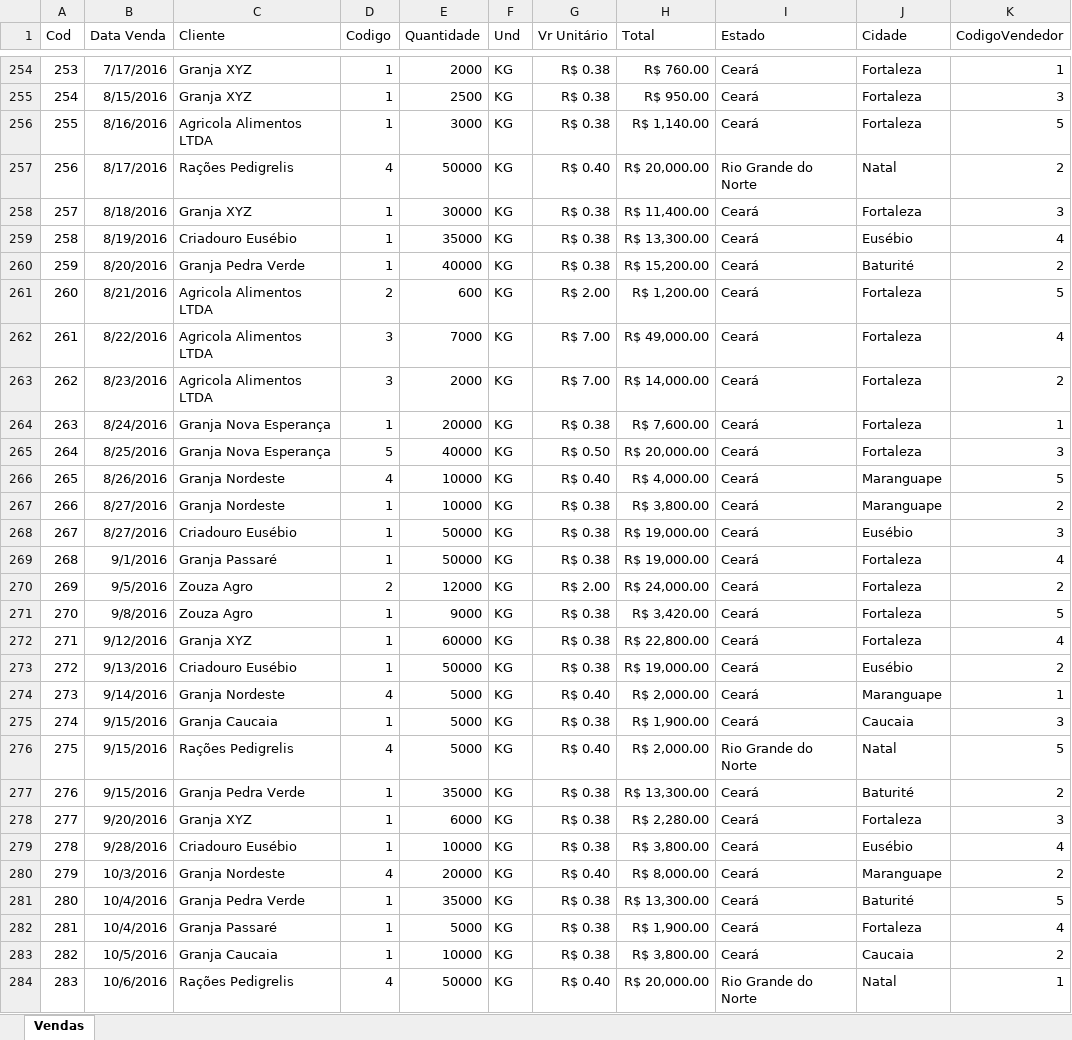
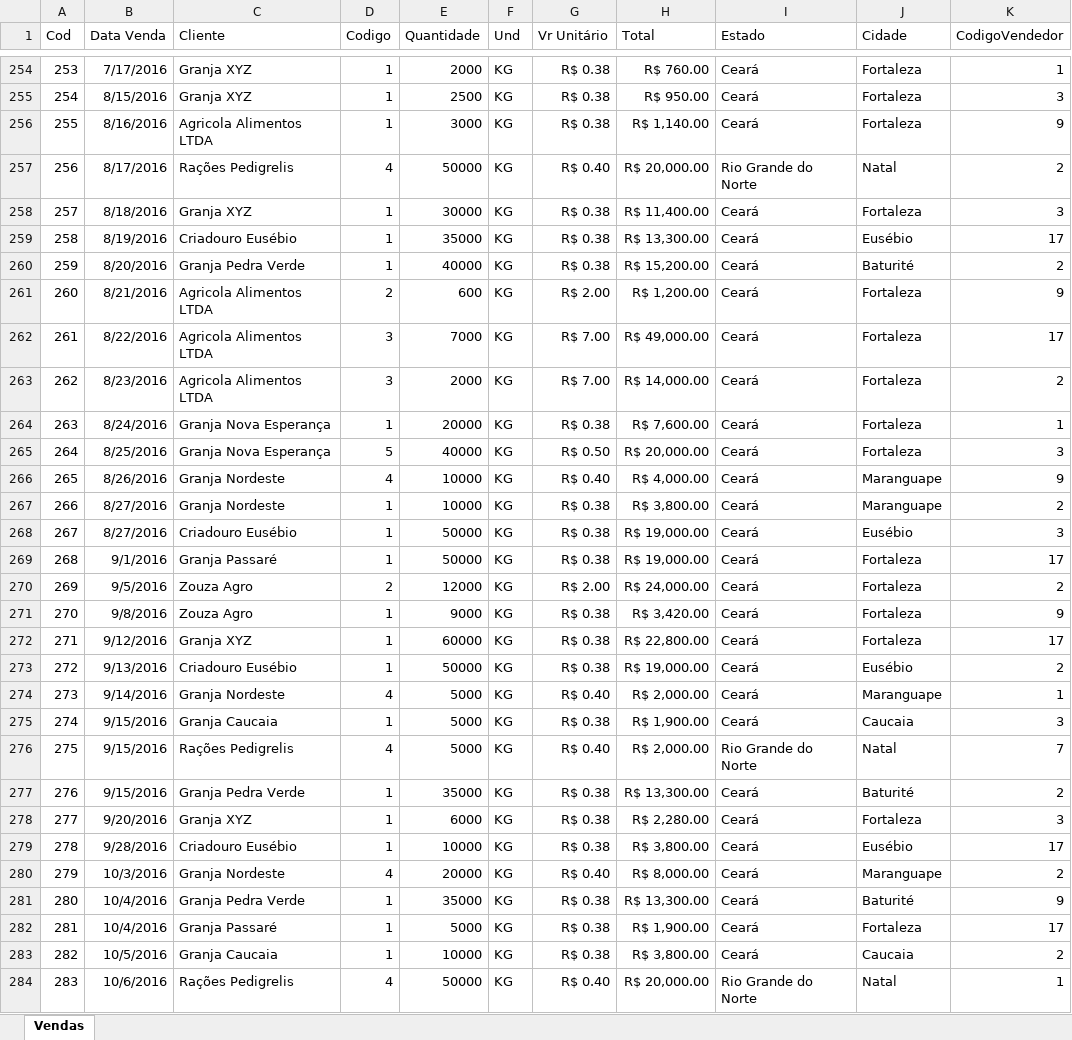
Before and after one commit to aasouzaconsult/Trabalhando-com-Dados, an Excel workbook: BaseDemonstracao.xlsx, sheet Vendas, drawn as a sheet; only a part is shown, gaps mark what is left out; values as stored, in another font and other column widths than the file's, no borders; the diff covers the shown part only; the diff names each change by its address in the sheet, - before the commit and + after, or states it on an @@ line.

```diff
--- a/BaseDemonstracao.xlsx (sheet Vendas)
+++ b/BaseDemonstracao.xlsx (sheet Vendas)
-K256 (CodigoVendedor): 5
+K256 (CodigoVendedor): 9
-K259 (CodigoVendedor): 4
+K259 (CodigoVendedor): 17
-K261 (CodigoVendedor): 5
+K261 (CodigoVendedor): 9
-K262 (CodigoVendedor): 4
+K262 (CodigoVendedor): 17
-K266 (CodigoVendedor): 5
+K266 (CodigoVendedor): 9
-K269 (CodigoVendedor): 4
+K269 (CodigoVendedor): 17
-K271 (CodigoVendedor): 5
+K271 (CodigoVendedor): 9
-K272 (CodigoVendedor): 4
+K272 (CodigoVendedor): 17
-K276 (CodigoVendedor): 5
+K276 (CodigoVendedor): 7
-K279 (CodigoVendedor): 4
+K279 (CodigoVendedor): 17
-K281 (CodigoVendedor): 5
+K281 (CodigoVendedor): 9
-K282 (CodigoVendedor): 4
+K282 (CodigoVendedor): 17
```
Also changed, not shown: 29 added rows and 248 edited cells elsewhere in this sheet, 1 other file.
